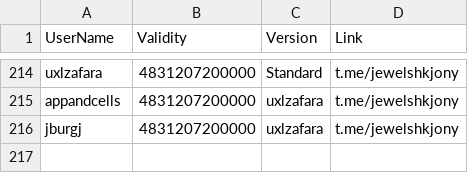
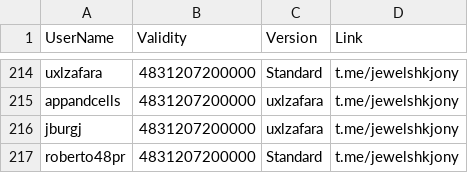
Before and after one commit to jewelshkjony/PublicFolder, a CSV file: AdmobAds.csv, drawn as a sheet; only a part is shown, gaps mark what is left out; the diff names each change by its address in the sheet, - before the commit and + after, or states it on an @@ line.

Commit message:
Added roberto48pr for AdmobAds
Registered with Standard license for V23.x.x

```diff
--- a/AdmobAds.csv
+++ b/AdmobAds.csv
+row 217: roberto48pr | 4831207200000 | Standard | t.me/jewelshkjony
```
